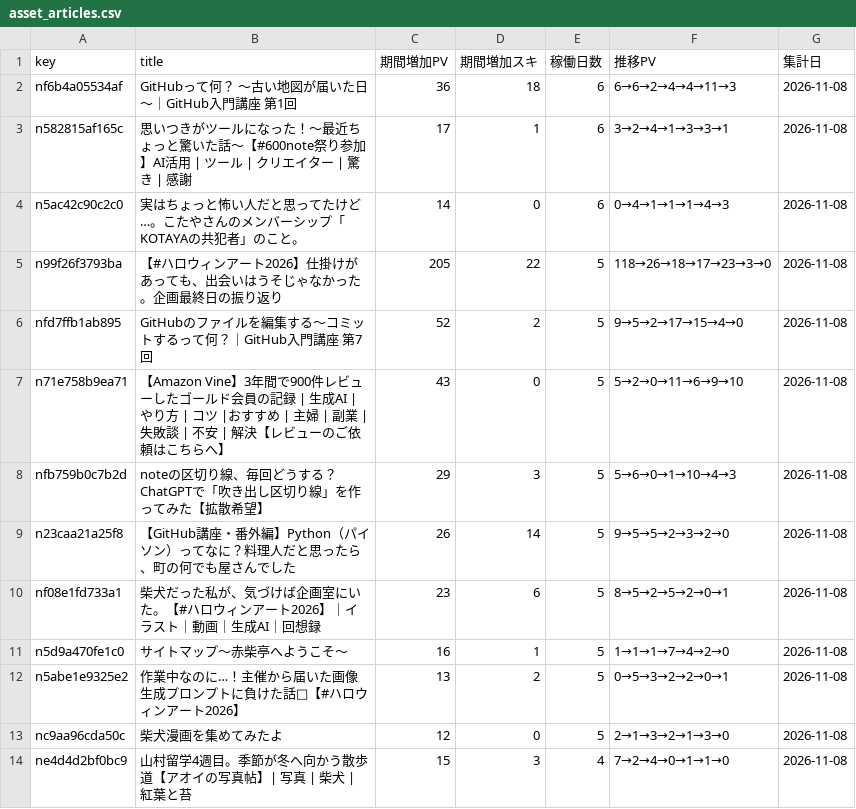
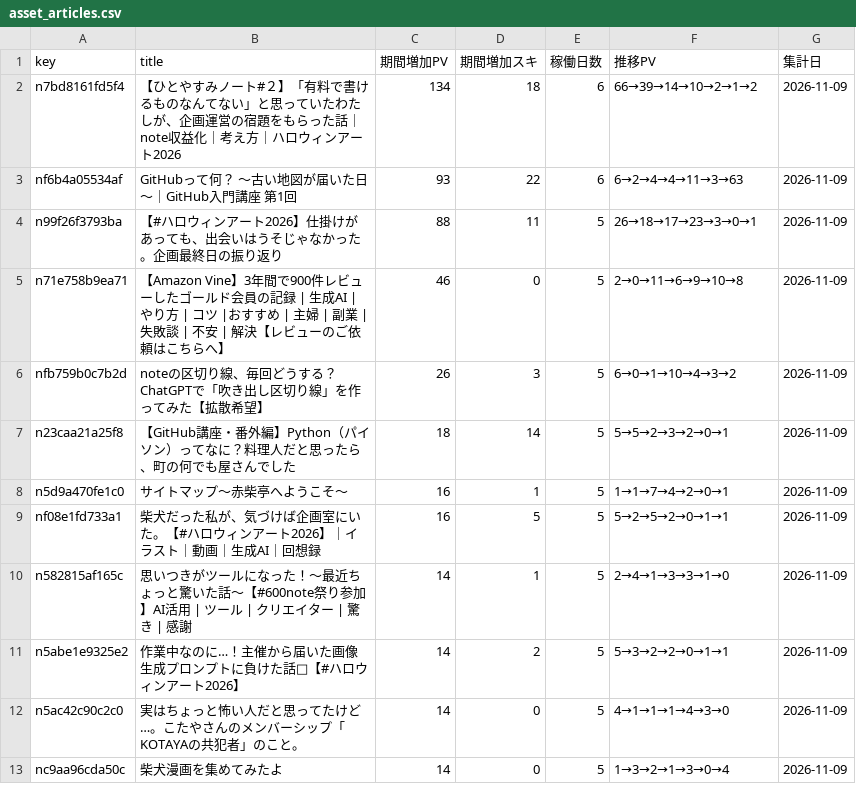
Before and after one commit to thinkingshiba0526-dot/note-stats-dashboard, a CSV file: data/asset_articles.csv, drawn as a sheet; only a part is shown; the diff covers the shown part only.

```diff
--- a/data/asset_articles.csv
+++ b/data/asset_articles.csv
@@ -1,14 +1,13 @@
 key,title,期間増加PV,期間増加スキ,稼働日数,推移PV,集計日
-nf6b4a05534af,GitHubって何？ 〜古い地図が届いた日〜｜GitHub入門講座 第1回,36,18,6,6→6→2→4→4→11→3,2026-11-08
-n582815af165c,思いつきがツールになった！〜最近ちょっと驚いた話〜【#600note祭り参加】AI活用 | ツール | クリエイター | 驚き | 感謝,17,1,6,3→2→4→1→3→3→1,2026-11-08
-n5ac42c90c2c0,実はちょっと怖い人だと思ってたけど…。こたやさんのメンバーシップ「KOTAYAの共犯者」のこと。,14,0,6,0→4→1→1→1→4→3,2026-11-08
-n99f26f3793ba,【#ハロウィンアート2026】仕掛けがあっても、出会いはうそじゃなかった。企画最終日の振り返り,205,22,5,118→26→18→17→23→3→0,2026-11-08
-nfd7ffb1ab895,GitHubのファイルを編集する～コミットするって何？｜GitHub入門講座 第7回,52,2,5,9→5→2→17→15→4→0,2026-11-08
-n71e758b9ea71,【Amazon Vine】3年間で900件レビューしたゴールド会員の記録 | 生成AI | やり方 | コツ |おすすめ | 主婦 | 副業 | 失敗談 | 不安 | 解決【レビューのご依頼はこちらへ】,43,0,5,5→2→0→11→6→9→10,2026-11-08
-nfb759b0c7b2d,noteの区切り線、毎回どうする？ChatGPTで「吹き出し区切り線」を作ってみた【拡散希望】,29,3,5,5→6→0→1→10→4→3,2026-11-08
-n23caa21a25f8,【GitHub講座・番外編】Python（パイソン）ってなに？料理人だと思ったら、町の何でも屋さんでした,26,14,5,9→5→5→2→3→2→0,2026-11-08
-nf08e1fd733a1,柴犬だった私が、気づけば企画室にいた。【#ハロウィンアート2026】｜イラスト｜動画｜生成AI｜回想録,23,6,5,8→5→2→5→2→0→1,2026-11-08
-n5d9a470fe1c0,サイトマップ～赤柴亭へようこそ～,16,1,5,1→1→1→7→4→2→0,2026-11-08
-n5abe1e9325e2,作業中なのに…！主催から届いた画像生成プロンプトに負けた話🎃【#ハロウィンアート2026】,13,2,5,0→5→3→2→2→0→1,2026-11-08
-nc9aa96cda50c,柴犬漫画を集めてみたよ,12,0,5,2→1→3→2→1→3→0,2026-11-08
-ne4d4d2bf0bc9,山村留学4週目。季節が冬へ向かう散歩道【アオイの写真帖】| 写真 | 柴犬 | 紅葉と苔 ,15,3,4,7→2→4→0→1→1→0,2026-11-08
+n7bd8161fd5f4,【ひとやすみノート#２】「有料で書けるものなんてない」と思っていたわたしが、企画運営の宿題をもらった話｜note収益化｜考え方｜ハロウィンアート2026,134,18,6,66→39→14→10→2→1→2,2026-11-09
+nf6b4a05534af,GitHubって何？ 〜古い地図が届いた日〜｜GitHub入門講座 第1回,93,22,6,6→2→4→4→11→3→63,2026-11-09
+n99f26f3793ba,【#ハロウィンアート2026】仕掛けがあっても、出会いはうそじゃなかった。企画最終日の振り返り,88,11,5,26→18→17→23→3→0→1,2026-11-09
+n71e758b9ea71,【Amazon Vine】3年間で900件レビューしたゴールド会員の記録 | 生成AI | やり方 | コツ |おすすめ | 主婦 | 副業 | 失敗談 | 不安 | 解決【レビューのご依頼はこちらへ】,46,0,5,2→0→11→6→9→10→8,2026-11-09
+nfb759b0c7b2d,noteの区切り線、毎回どうする？ChatGPTで「吹き出し区切り線」を作ってみた【拡散希望】,26,3,5,6→0→1→10→4→3→2,2026-11-09
+n23caa21a25f8,【GitHub講座・番外編】Python（パイソン）ってなに？料理人だと思ったら、町の何でも屋さんでした,18,14,5,5→5→2→3→2→0→1,2026-11-09
+n5d9a470fe1c0,サイトマップ～赤柴亭へようこそ～,16,1,5,1→1→7→4→2→0→1,2026-11-09
+nf08e1fd733a1,柴犬だった私が、気づけば企画室にいた。【#ハロウィンアート2026】｜イラスト｜動画｜生成AI｜回想録,16,5,5,5→2→5→2→0→1→1,2026-11-09
+n582815af165c,思いつきがツールになった！〜最近ちょっと驚いた話〜【#600note祭り参加】AI活用 | ツール | クリエイター | 驚き | 感謝,14,1,5,2→4→1→3→3→1→0,2026-11-09
+n5abe1e9325e2,作業中なのに…！主催から届いた画像生成プロンプトに負けた話🎃【#ハロウィンアート2026】,14,2,5,5→3→2→2→0→1→1,2026-11-09
+n5ac42c90c2c0,実はちょっと怖い人だと思ってたけど…。こたやさんのメンバーシップ「KOTAYAの共犯者」のこと。,14,0,5,4→1→1→1→4→3→0,2026-11-09
+nc9aa96cda50c,柴犬漫画を集めてみたよ,14,0,5,1→3→2→1→3→0→4,2026-11-09
```
Also changed, not shown: 4 added rows, 5 removed rows and 22 edited cells elsewhere in this file, data/funnel_cumulative_summary.csv, data/monthly_summary.csv, 7 other files.
